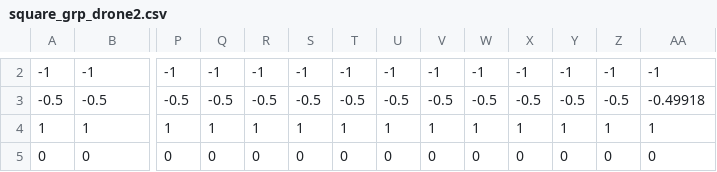
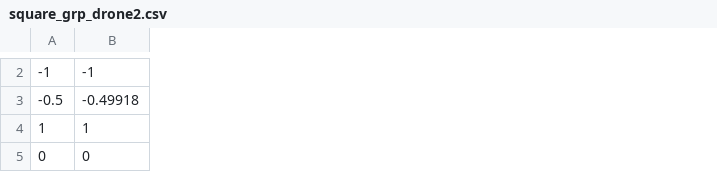
Before and after one commit to StanfordMSL/TrajBridge, a CSV file: src/bridge_px4/trajectories/square_grp_drone2.csv, drawn as a sheet; only a part is shown, gaps mark what is left out; the diff covers the shown part only; the diff names each change by its address in the sheet, - before the commit and + after, or states it on an @@ line.

```diff
--- a/src/bridge_px4/trajectories/square_grp_drone2.csv
+++ b/src/bridge_px4/trajectories/square_grp_drone2.csv
-column P, rows 2-5: -1 | -0.5 | 1 | 0
-column Q, rows 2-5: -1 | -0.5 | 1 | 0
-column R, rows 2-5: -1 | -0.5 | 1 | 0
-column S, rows 2-5: -1 | -0.5 | 1 | 0
-column T, rows 2-5: -1 | -0.5 | 1 | 0
-column U, rows 2-5: -1 | -0.5 | 1 | 0
-column V, rows 2-5: -1 | -0.5 | 1 | 0
-column W, rows 2-5: -1 | -0.5 | 1 | 0
-column X, rows 2-5: -1 | -0.5 | 1 | 0
-column Y, rows 2-5: -1 | -0.5 | 1 | 0
-column Z, rows 2-5: -1 | -0.5 | 1 | 0
-column AA, rows 2-5: -1 | -0.49918 | 1 | 0
-B3: -0.5
+B3: -0.49918
```
Also changed, not shown: 13 removed columns and 69 edited cells elsewhere in this file, src/bridge_px4/trajectories/square_grp_drone1.csv, src/bridge_px4/trajectories/square_grp_drone3.csv, 3 other files.
